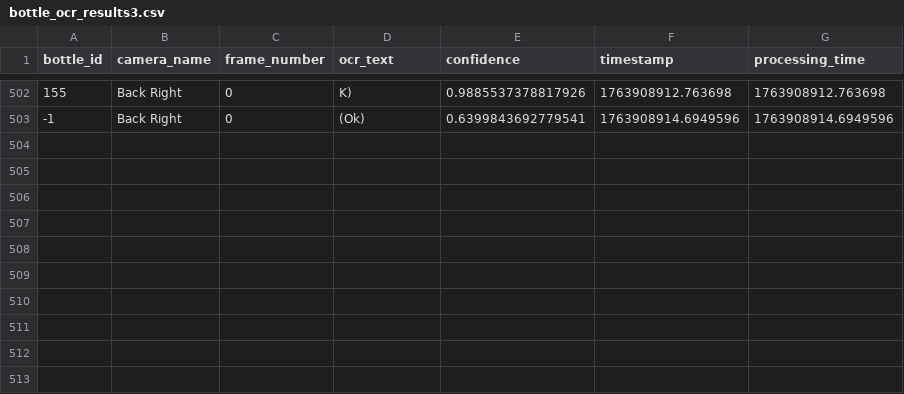
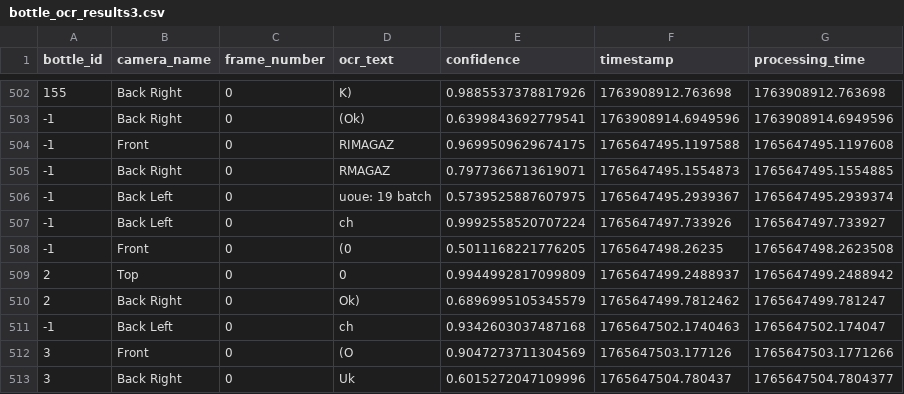
Before and after one commit to Christophe-Gervais/gass_ZeerGoeieVraag, a CSV file: bottle_ocr_results3.csv, drawn as a sheet; only a part is shown, gaps mark what is left out.

```diff
--- a/bottle_ocr_results3.csv
+++ b/bottle_ocr_results3.csv
@@ -503 +503,11 @@ bottle_id,camera_name,frame_number,ocr_text,confidence,timestamp,processing_time
 -1,Back Right,0,(Ok),0.6399843692779541,1763908914.6949596,1763908914.6949596
+-1,Front,0,RIMAGAZ,0.9699509629674175,1765647495.1197588,1765647495.1197608
+-1,Back Right,0,RMAGAZ,0.7977366713619071,1765647495.1554873,1765647495.1554885
+-1,Back Left,0,uoue: 19 batch,0.5739525887607975,1765647495.2939367,1765647495.2939374
+-1,Back Left,0,ch,0.9992558520707224,1765647497.733926,1765647497.733927
+-1,Front,0,(0,0.5011168221776205,1765647498.26235,1765647498.2623508
+2,Top,0,0,0.9944992817099809,1765647499.2488937,1765647499.2488942
+2,Back Right,0,Ok),0.6896995105345579,1765647499.7812462,1765647499.781247
+-1,Back Left,0,ch,0.9342603037487168,1765647502.1740463,1765647502.174047
+3,Front,0,(O,0.9047273711304569,1765647503.177126,1765647503.1771266
+3,Back Right,0,Uk,0.6015272047109996,1765647504.780437,1765647504.7804377
```
Also changed, not shown: 1 other file.
